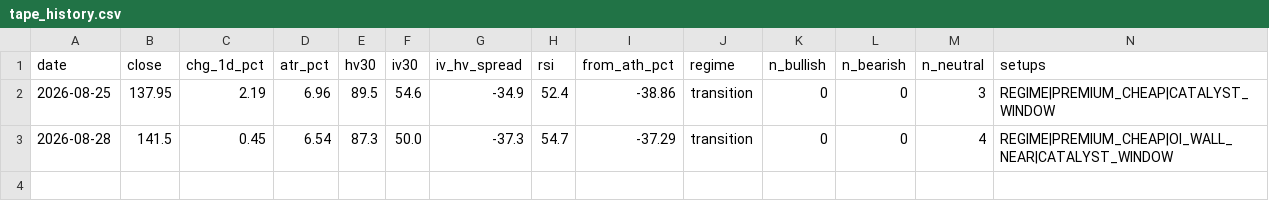
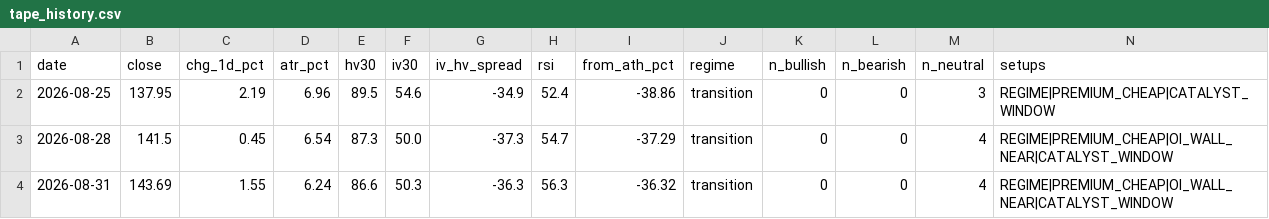
Before and after one commit to dataphilth/spcx-console, a CSV file: data/tape_history.csv, drawn as a sheet; only a part is shown; rows hold the shown columns only; the diff names each change by its address in the sheet, - before the commit and + after, or states it on an @@ line.

```diff
--- a/data/tape_history.csv
+++ b/data/tape_history.csv
+row 4: 2026-08-31 | 143.69 | 1.55 | 6.24 | 86.6 | 50.3 | -36.3 | 56.3 | -36.32 | transition | 0 | 0 | 4 | REGIME|PREMIUM_CHEAP|OI_WALL_NEAR|CATALYST_WINDOW
```
Also changed, not shown: data/iv_history.csv, data/prices.csv, 4 other files.
